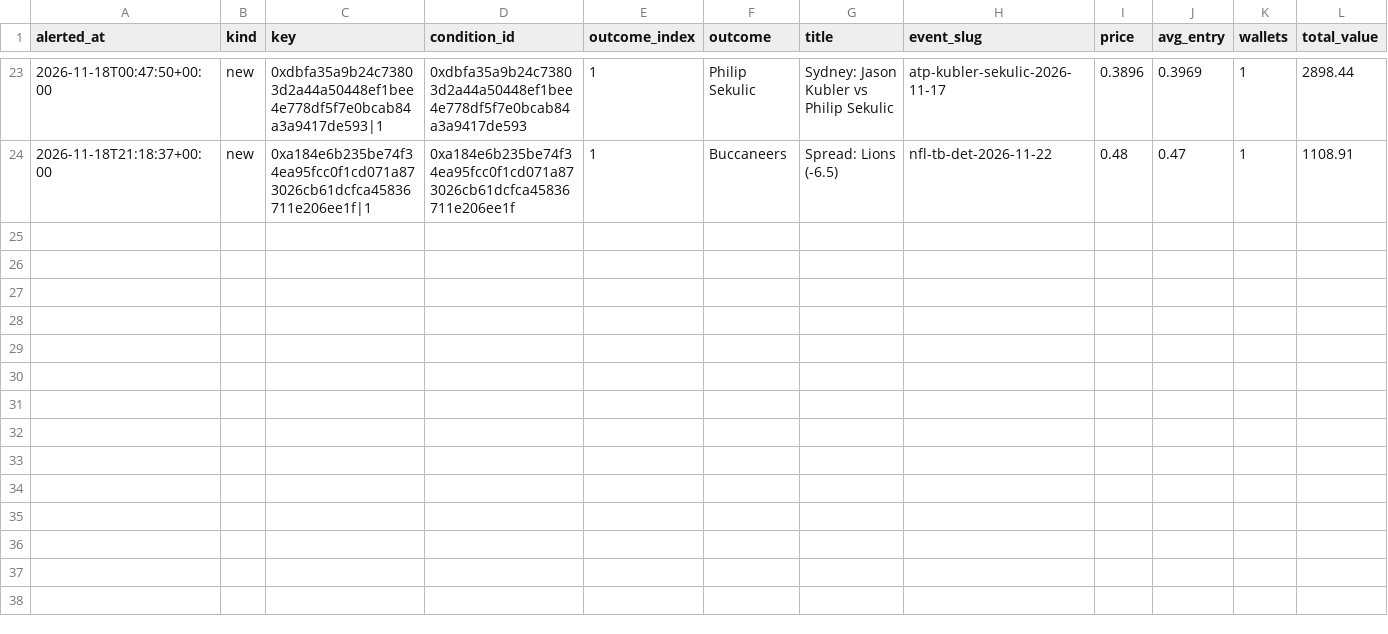
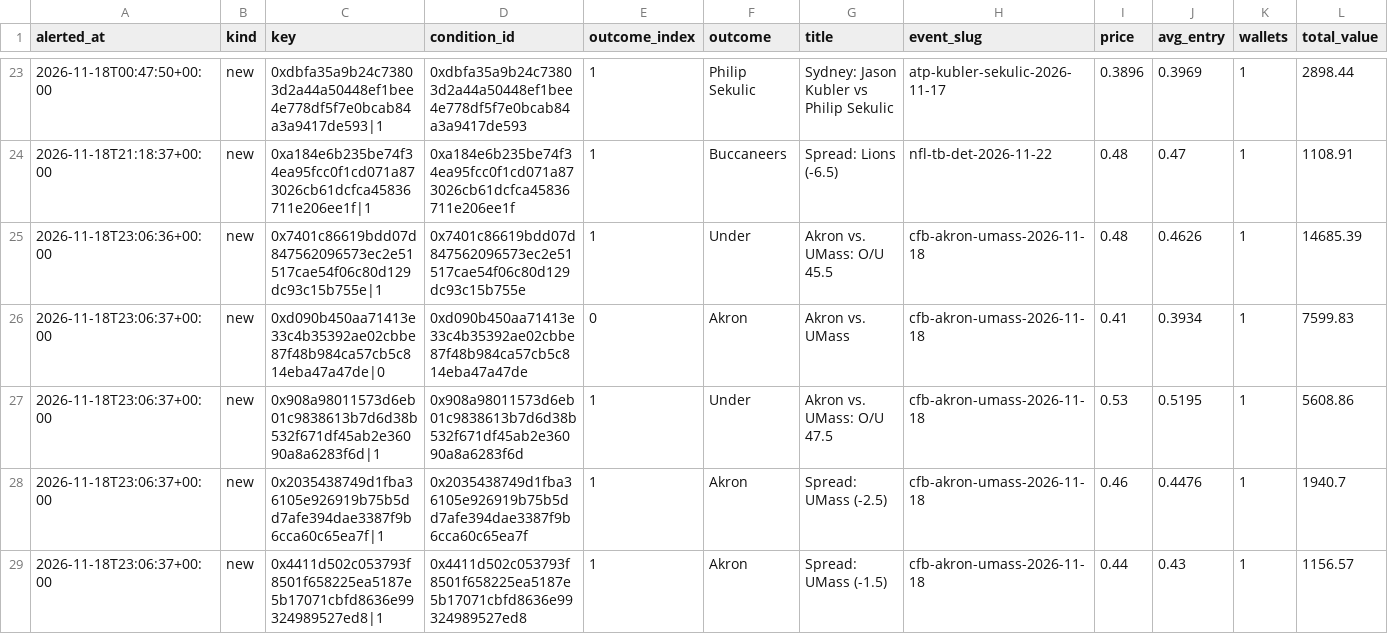
Before and after one commit to hunterscottsmith2-ctrl/polytail, a CSV file: signals_early.csv, drawn as a sheet; only a part is shown, gaps mark what is left out; rows hold the shown columns only; the diff names each change by its address in the sheet, - before the commit and + after, or states it on an @@ line.

```diff
--- a/signals_early.csv
+++ b/signals_early.csv
+row 25: 2026-11-18T23:06:36+00:00 | new | 0x7401c86619bdd07d847562096573ec2e51517cae54f06c80d129dc93c15b755e|1 | 0x7401c86619bdd07d847562096573ec2e51517cae54f06c80d129dc93c15b755e | 1 | Under | Akron vs. UMass: O/U 45.5 | cfb-akron-umass-2026-11-18 | 0.48 | 0.4626 | 1 | 14685.39
+row 26: 2026-11-18T23:06:37+00:00 | new | 0xd090b450aa71413e33c4b35392ae02cbbe87f48b984ca57cb5c814eba47a47de|0 | 0xd090b450aa71413e33c4b35392ae02cbbe87f48b984ca57cb5c814eba47a47de | 0 | Akron | Akron vs. UMass | cfb-akron-umass-2026-11-18 | 0.41 | 0.3934 | 1 | 7599.83
+row 27: 2026-11-18T23:06:37+00:00 | new | 0x908a98011573d6eb01c9838613b7d6d38b532f671df45ab2e36090a8a6283f6d|1 | 0x908a98011573d6eb01c9838613b7d6d38b532f671df45ab2e36090a8a6283f6d | 1 | Under | Akron vs. UMass: O/U 47.5 | cfb-akron-umass-2026-11-18 | 0.53 | 0.5195 | 1 | 5608.86
+row 28: 2026-11-18T23:06:37+00:00 | new | 0x2035438749d1fba36105e926919b75b5dd7afe394dae3387f9b6cca60c65ea7f|1 | 0x2035438749d1fba36105e926919b75b5dd7afe394dae3387f9b6cca60c65ea7f | 1 | Akron | Spread: UMass (-2.5) | cfb-akron-umass-2026-11-18 | 0.46 | 0.4476 | 1 | 1940.7
+row 29: 2026-11-18T23:06:37+00:00 | new | 0x4411d502c053793f8501f658225ea5187e5b17071cbfd8636e99324989527ed8|1 | 0x4411d502c053793f8501f658225ea5187e5b17071cbfd8636e99324989527ed8 | 1 | Akron | Spread: UMass (-1.5) | cfb-akron-umass-2026-11-18 | 0.44 | 0.43 | 1 | 1156.57
```
Also changed, not shown: fills_early.csv, 1 other file.
